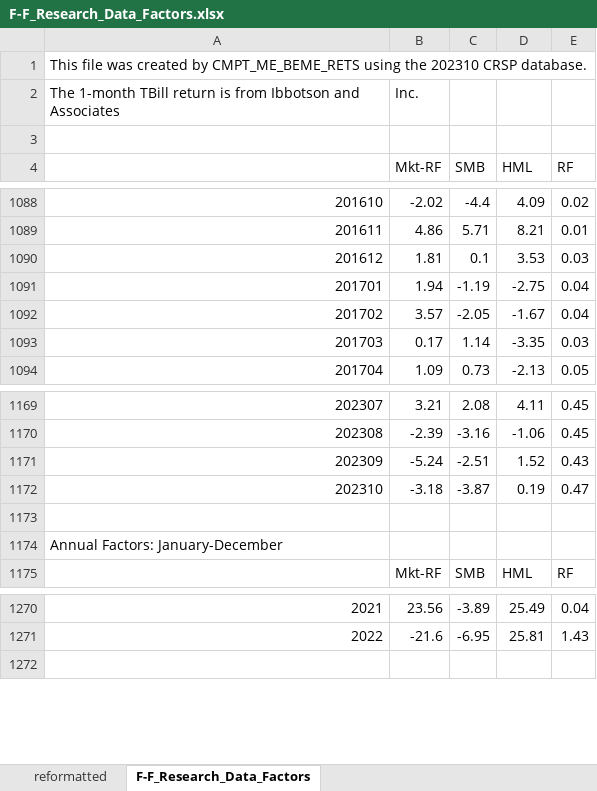
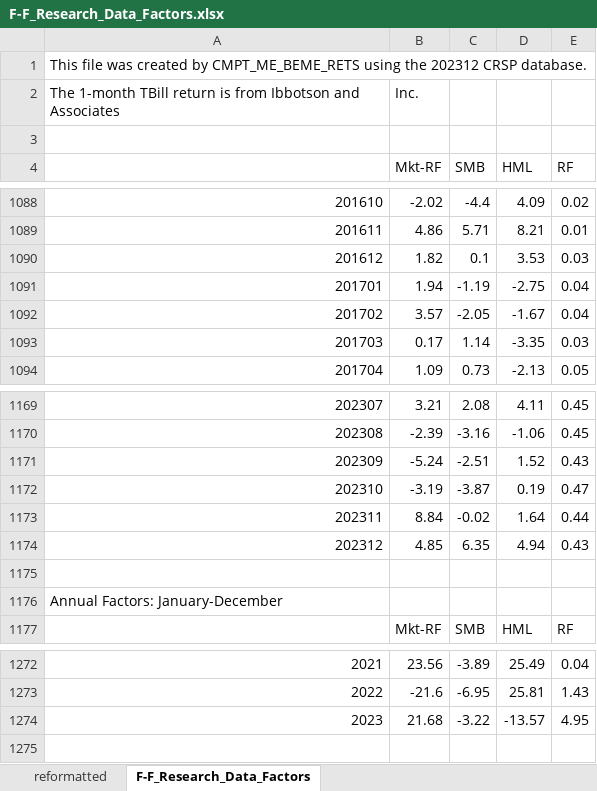
Before and after one commit to zhuolonghao/OpenSourceAssetPricing, an Excel workbook: 02.Signals/Data/F-F_Research_Data_Factors.xlsx, sheet F-F_Research_Data_Factors, drawn as a sheet; only a part is shown, gaps mark what is left out; values as stored, in another font and other column widths than the file's, no borders; the diff names each change by its address in the sheet, - before the commit and + after, or states it on an @@ line.

```diff
--- a/02.Signals/Data/F-F_Research_Data_Factors.xlsx (sheet F-F_Research_Data_Factors)
+++ b/02.Signals/Data/F-F_Research_Data_Factors.xlsx (sheet F-F_Research_Data_Factors)
-A1: …using the 202310 CRSP database.
+A1: …using the 202312 CRSP database.
-B1090 (Mkt-RF): 1.81
+B1090 (Mkt-RF): 1.82
-B1172 (Mkt-RF): -3.18
+B1172 (Mkt-RF): -3.19
+row 1173: 202311 | 8.84 | -0.02 | 1.64 | 0.44
+row 1174: 202312 | 4.85 | 6.35 | 4.94 | 0.43
+row 1274: 2023 | 21.68 | -3.22 | -13.57 | 4.95
```
Also changed, not shown: sheet reformatted, 02.Signals/202401.xlsx, 02.Signals/validate_202401.xlsx, 49 other files.
